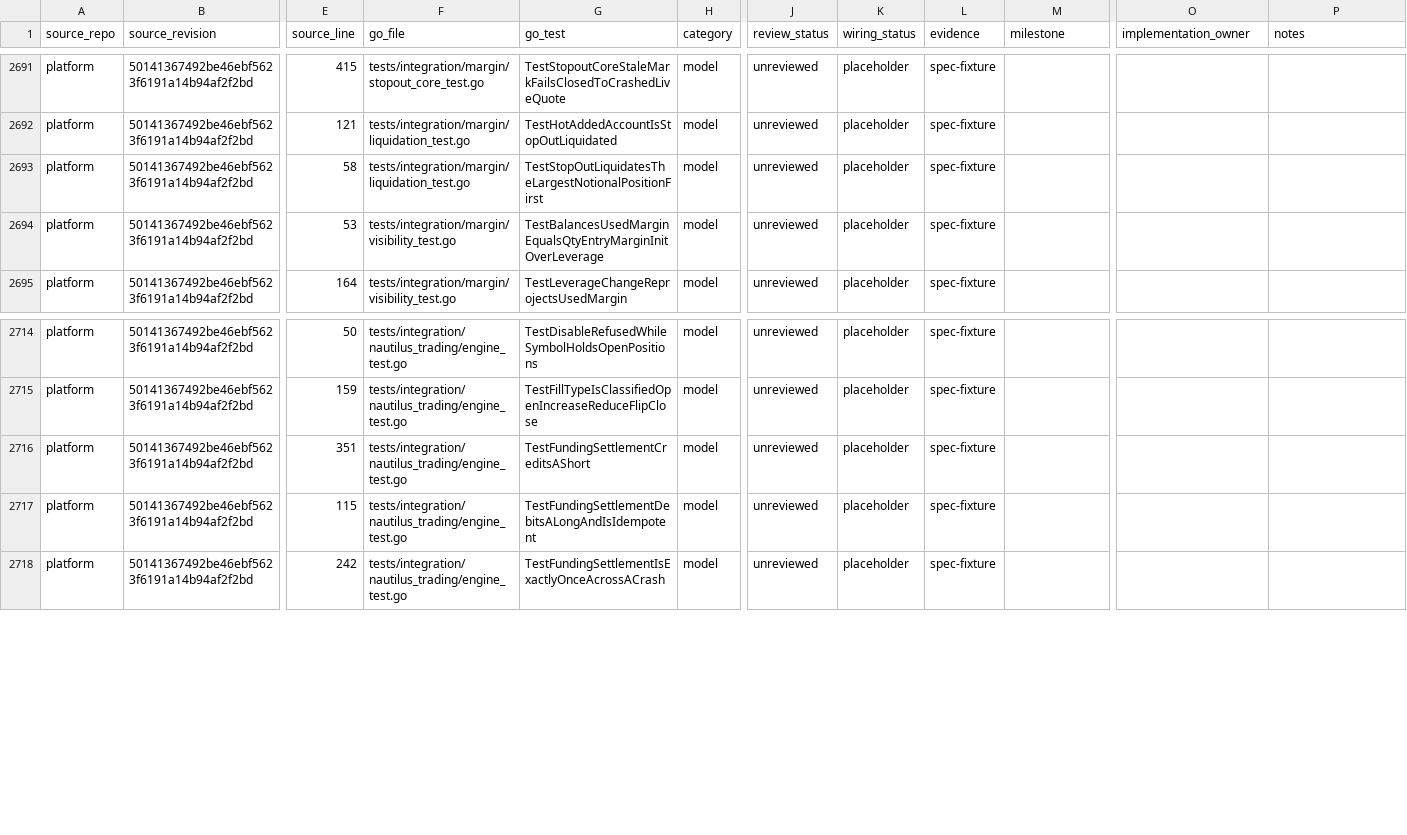
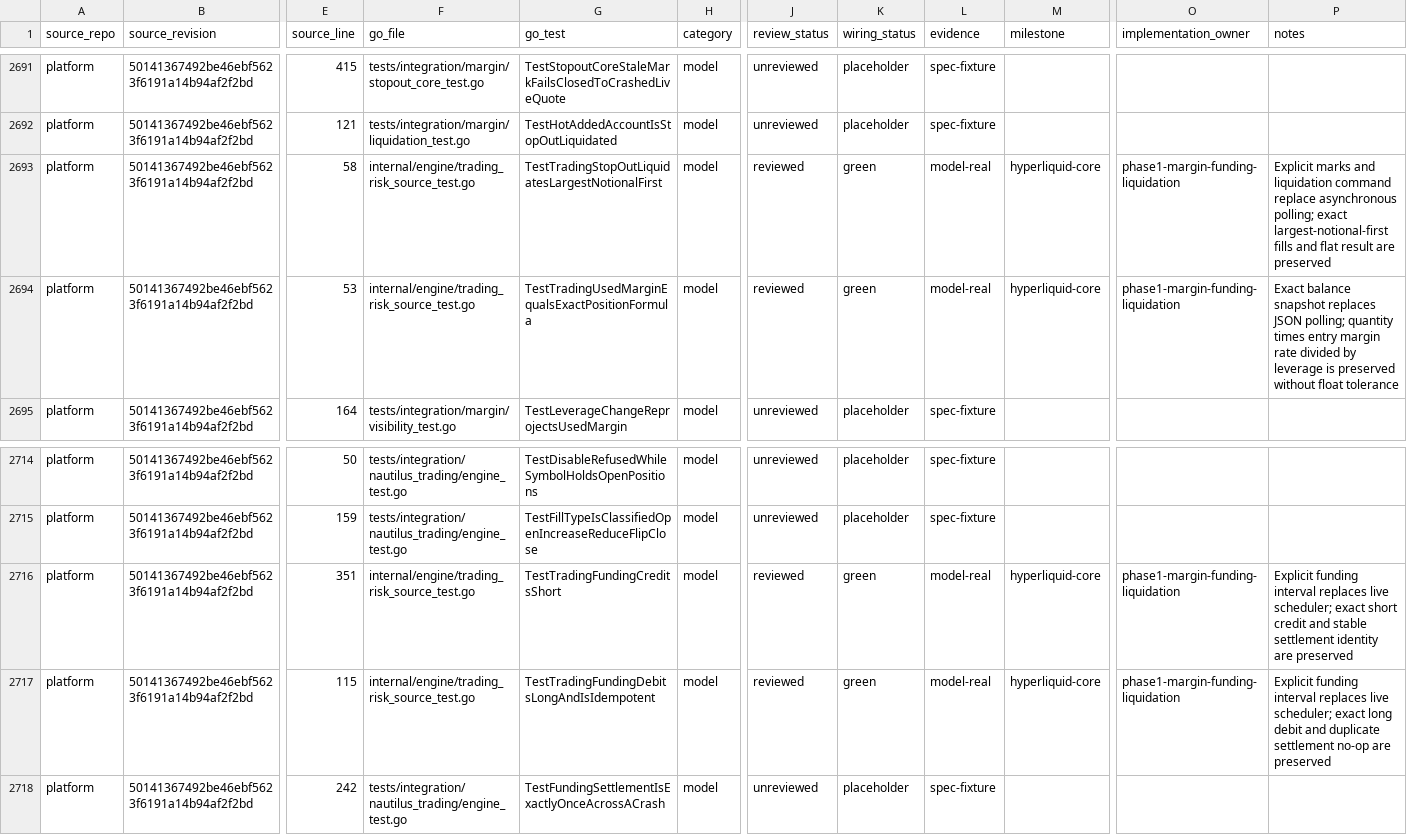
Before and after one commit to pbrazdil/platformgo, a CSV file: ports/test-port-map.csv, drawn as a sheet; only a part is shown, gaps mark what is left out; the diff covers the shown part only; the diff names each change by its address in the sheet, - before the commit and + after, or states it on an @@ line.

Commit message:
docs: promote margin funding and liquidation evidence

```diff
--- a/ports/test-port-map.csv
+++ b/ports/test-port-map.csv
-F2693 (go_file): tests/integration/margin/liquidation_test.go
+F2693 (go_file): internal/engine/trading_risk_source_test.go
-G2693 (go_test): TestStopOutLiquidatesTheLargestNotionalPositionFirst
+G2693 (go_test): TestTradingStopOutLiquidatesLargestNotionalFirst
-J2693:J2694 (review_status): unreviewed
+J2693:J2694 (review_status): reviewed
-K2693:K2694 (wiring_status): placeholder
+K2693:K2694 (wiring_status): green
-L2693:L2694 (evidence): spec-fixture
+L2693:L2694 (evidence): model-real
-M2693:M2694 (milestone): (empty)
+M2693:M2694 (milestone): hyperliquid-core
-O2693:O2694 (implementation_owner): (empty)
+O2693:O2694 (implementation_owner): phase1-margin-funding-liquidation
-P2693 (notes): (empty)
+P2693 (notes): Explicit marks and liquidation command replace asynchronous polling; exact largest-notional-first fills and flat result are preserved
-F2694 (go_file): tests/integration/margin/visibility_test.go
+F2694 (go_file): internal/engine/trading_risk_source_test.go
-G2694 (go_test): TestBalancesUsedMarginEqualsQtyEntryMarginInitOverLeverage
+G2694 (go_test): TestTradingUsedMarginEqualsExactPositionFormula
-P2694 (notes): (empty)
+P2694 (notes): Exact balance snapshot replaces JSON polling; quantity times entry margin rate divided by leverage is preserved without float tolerance
-F2716:F2717 (go_file): tests/integration/nautilus_trading/engine_test.go
+F2716:F2717 (go_file): internal/engine/trading_risk_source_test.go
-G2716 (go_test): TestFundingSettlementCreditsAShort
+G2716 (go_test): TestTradingFundingCreditsShort
-J2716:J2717 (review_status): unreviewed
+J2716:J2717 (review_status): reviewed
-K2716:K2717 (wiring_status): placeholder
+K2716:K2717 (wiring_status): green
-L2716:L2717 (evidence): spec-fixture
+L2716:L2717 (evidence): model-real
-M2716:M2717 (milestone): (empty)
+M2716:M2717 (milestone): hyperliquid-core
-O2716:O2717 (implementation_owner): (empty)
+O2716:O2717 (implementation_owner): phase1-margin-funding-liquidation
-P2716 (notes): (empty)
+P2716 (notes): Explicit funding interval replaces live scheduler; exact short credit and stable settlement identity are preserved
-G2717 (go_test): TestFundingSettlementDebitsALongAndIsIdempotent
+G2717 (go_test): TestTradingFundingDebitsLongAndIsIdempotent
-P2717 (notes): (empty)
+P2717 (notes): Explicit funding interval replaces live scheduler; exact long debit and duplicate settlement no-op are preserved
```
Also changed, not shown: 48 edited cells elsewhere in this file, 1 other file.
